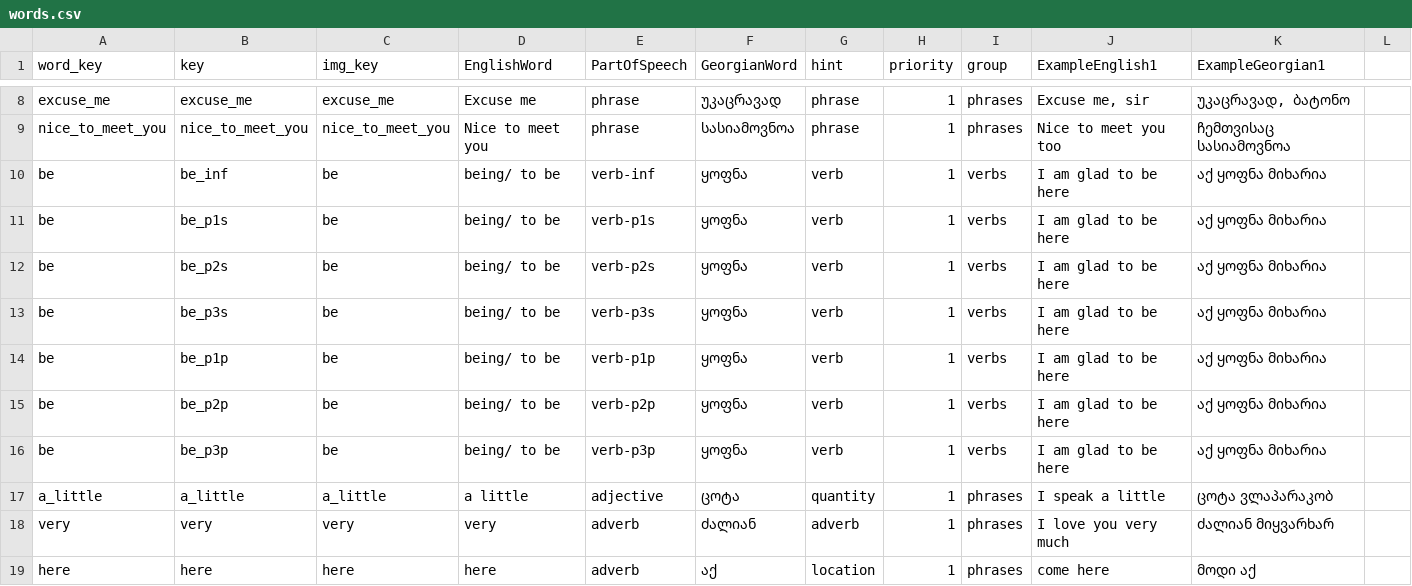
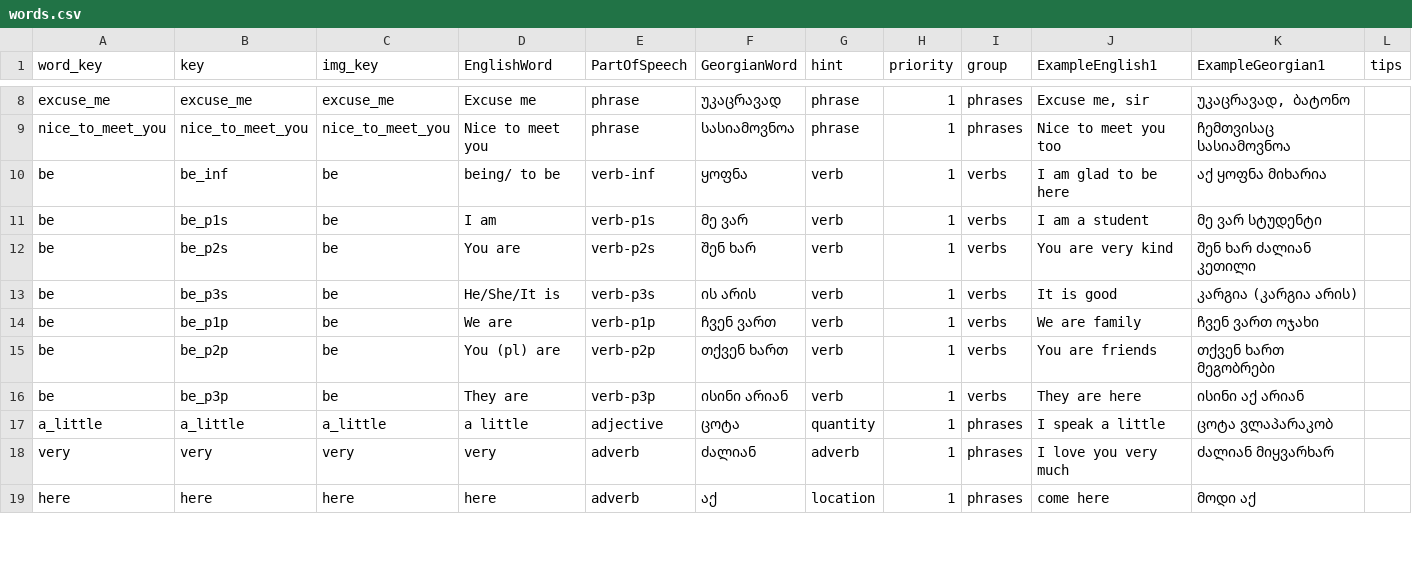
Before and after one commit to MarkMote/learn-georgian, a CSV file: public/words.csv, drawn as a sheet; only a part is shown, gaps mark what is left out; the diff covers the shown part only.

Commit message:
tips in data

```diff
--- a/public/words.csv
+++ b/public/words.csv
@@ -1 +1 @@
-word_key,key,img_key,EnglishWord,PartOfSpeech,GeorgianWord,hint,priority,group,ExampleEnglish1,ExampleGeorgian1
+word_key,key,img_key,EnglishWord,PartOfSpeech,GeorgianWord,hint,priority,group,ExampleEnglish1,ExampleGeorgian1,tips
@@ -11,6 +11,6 @@ be,be_inf,be,being/ to be,verb-inf,ყოფნა,verb,1,verbs,I am glad to be
-be,be_p1s,be,being/ to be,verb-p1s,ყოფნა,verb,1,verbs,I am glad to be here,აქ ყოფნა მიხარია
-be,be_p2s,be,being/ to be,verb-p2s,ყოფნა,verb,1,verbs,I am glad to be here,აქ ყოფნა მიხარია
-be,be_p3s,be,being/ to be,verb-p3s,ყოფნა,verb,1,verbs,I am glad to be here,აქ ყოფნა მიხარია
-be,be_p1p,be,being/ to be,verb-p1p,ყოფნა,verb,1,verbs,I am glad to be here,აქ ყოფნა მიხარია
-be,be_p2p,be,being/ to be,verb-p2p,ყოფნა,verb,1,verbs,I am glad to be here,აქ ყოფნა მიხარია
-be,be_p3p,be,being/ to be,verb-p3p,ყოფნა,verb,1,verbs,I am glad to be here,აქ ყოფნა მიხარია
+be,be_p1s,be,I am,verb-p1s,მე ვარ,verb,1,verbs,I am a student,მე ვარ სტუდენტი,
+be,be_p2s,be,You are,verb-p2s,შენ ხარ,verb,1,verbs,You are very kind,შენ ხარ ძალიან კეთილი,
+be,be_p3s,be,He/She/It is,verb-p3s,ის არის,verb,1,verbs,It is good,კარგია (კარგია არის),
+be,be_p1p,be,We are,verb-p1p,ჩვენ ვართ,verb,1,verbs,We are family,ჩვენ ვართ ოჯახი,
+be,be_p2p,be,You (pl) are,verb-p2p,თქვენ ხართ,verb,1,verbs,You are friends,თქვენ ხართ მეგობრები,
+be,be_p3p,be,They are,verb-p3p,ისინი არიან,verb,1,verbs,They are here,ისინი აქ არიან,
```
Also changed, not shown: 107 edited cells elsewhere in this file, 6 other files.
